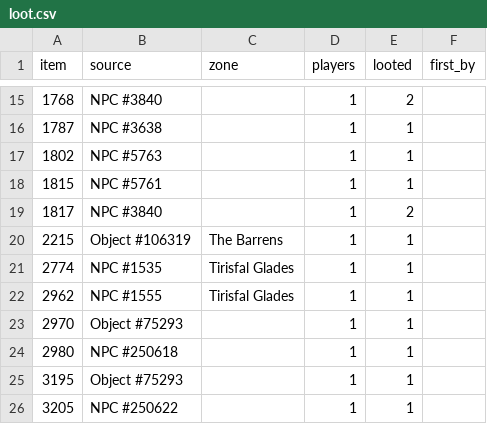
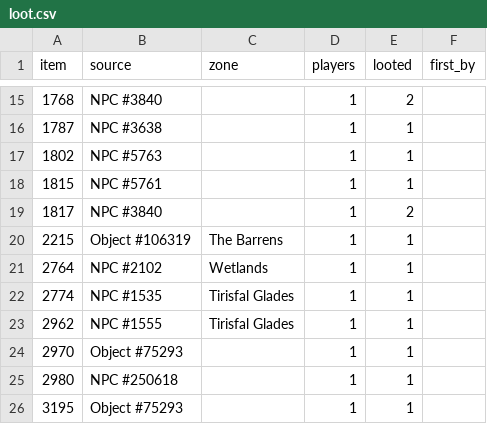
Before and after one commit to Jweyant/forever-xp, a CSV file: gamedata/players/loot.csv, drawn as a sheet; only a part is shown, gaps mark what is left out; the shorter side is filled out with more unchanged rows; the diff names each change by its address in the sheet, - before the commit and + after, or states it on an @@ line.

```diff
--- a/gamedata/players/loot.csv
+++ b/gamedata/players/loot.csv
+row 21: 2764 | NPC #2102 | Wetlands | 1 | 1
```
Also changed, not shown: gamedata/players/quest_timing.csv, 1 other file.
